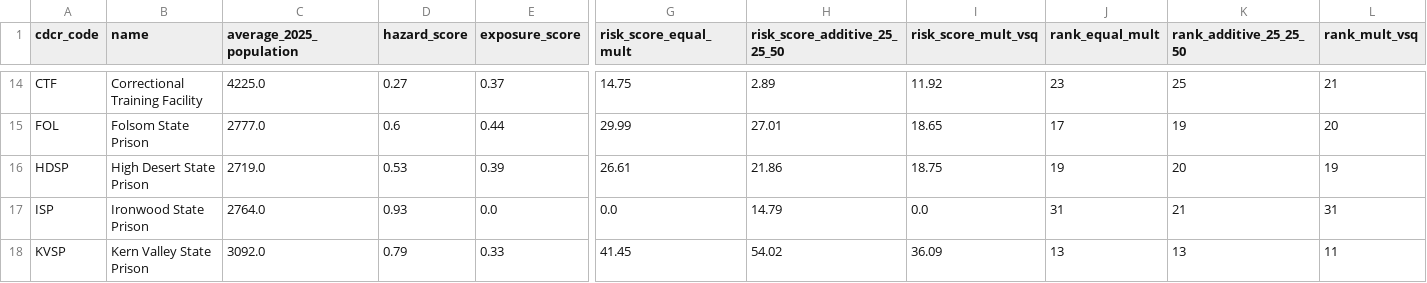
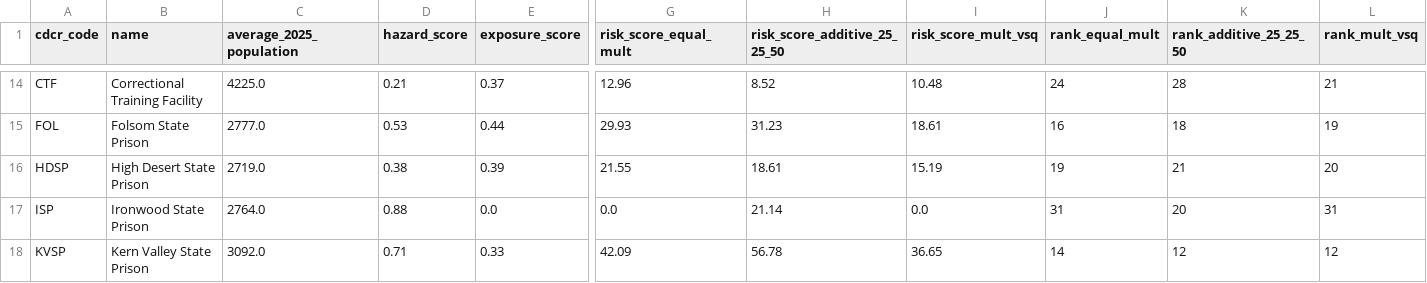
Before and after one commit to mbecica/cdcr_prison_heat_index, a CSV file: data/CDCR_heat_risk_sensitivity.csv, drawn as a sheet; only a part is shown, gaps mark what is left out; the diff covers the shown part only; the diff names each change by its address in the sheet, - before the commit and + after, or states it on an @@ line.

```diff
--- a/data/CDCR_heat_risk_sensitivity.csv
+++ b/data/CDCR_heat_risk_sensitivity.csv
-D14 (hazard_score): 0.27
+D14 (hazard_score): 0.21
-G14 (risk_score_equal_mult): 14.75
+G14 (risk_score_equal_mult): 12.96
-H14 (risk_score_additive_25_25_50): 2.89
+H14 (risk_score_additive_25_25_50): 8.52
-I14 (risk_score_mult_vsq): 11.92
+I14 (risk_score_mult_vsq): 10.48
-J14 (rank_equal_mult): 23
+J14 (rank_equal_mult): 24
-K14 (rank_additive_25_25_50): 25
+K14 (rank_additive_25_25_50): 28
-D15 (hazard_score): 0.6
+D15 (hazard_score): 0.53
-G15 (risk_score_equal_mult): 29.99
+G15 (risk_score_equal_mult): 29.93
-H15 (risk_score_additive_25_25_50): 27.01
+H15 (risk_score_additive_25_25_50): 31.23
-I15 (risk_score_mult_vsq): 18.65
+I15 (risk_score_mult_vsq): 18.61
-J15 (rank_equal_mult): 17
+J15 (rank_equal_mult): 16
-K15 (rank_additive_25_25_50): 19
+K15 (rank_additive_25_25_50): 18
-L15 (rank_mult_vsq): 20
+L15 (rank_mult_vsq): 19
-D16 (hazard_score): 0.53
+D16 (hazard_score): 0.38
-G16 (risk_score_equal_mult): 26.61
+G16 (risk_score_equal_mult): 21.55
-H16 (risk_score_additive_25_25_50): 21.86
+H16 (risk_score_additive_25_25_50): 18.61
-I16 (risk_score_mult_vsq): 18.75
+I16 (risk_score_mult_vsq): 15.19
-K16 (rank_additive_25_25_50): 20
+K16 (rank_additive_25_25_50): 21
-L16 (rank_mult_vsq): 19
+L16 (rank_mult_vsq): 20
-D17 (hazard_score): 0.93
+D17 (hazard_score): 0.88
-H17 (risk_score_additive_25_25_50): 14.79
+H17 (risk_score_additive_25_25_50): 21.14
-K17 (rank_additive_25_25_50): 21
+K17 (rank_additive_25_25_50): 20
-D18 (hazard_score): 0.79
+D18 (hazard_score): 0.71
-G18 (risk_score_equal_mult): 41.45
+G18 (risk_score_equal_mult): 42.09
-H18 (risk_score_additive_25_25_50): 54.02
+H18 (risk_score_additive_25_25_50): 56.78
-I18 (risk_score_mult_vsq): 36.09
+I18 (risk_score_mult_vsq): 36.65
-J18 (rank_equal_mult): 13
+J18 (rank_equal_mult): 14
-K18 (rank_additive_25_25_50): 13
+K18 (rank_additive_25_25_50): 12
-L18 (rank_mult_vsq): 11
+L18 (rank_mult_vsq): 12
```
Also changed, not shown: 136 edited cells elsewhere in this file, data/CDCR_heat_risk_index_additive_25_25_50.csv, 3 other files.
